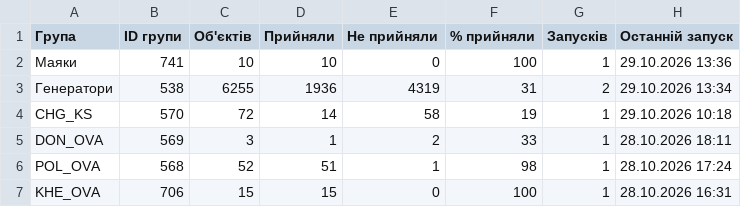
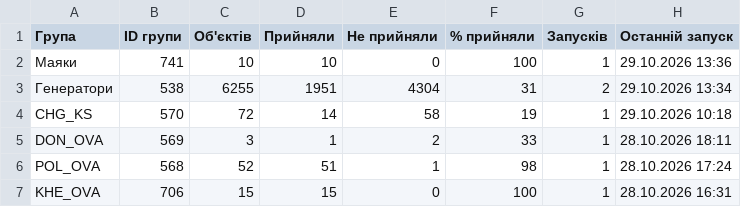
Before and after one commit to Oleksandr-Rosenko/mass_comand_sent, a CSV file: stats/NTP-3b45fa69/groups.csv, drawn as a sheet.

```diff
--- a/stats/NTP-3b45fa69/groups.csv
+++ b/stats/NTP-3b45fa69/groups.csv
@@ -2,3 +2,3 @@
 Маяки,741,10,10,0,100,1,29.10.2026 13:36
-Генератори,538,6255,1936,4319,31,2,29.10.2026 13:34
+Генератори,538,6255,1951,4304,31,2,29.10.2026 13:34
 CHG_KS,570,72,14,58,19,1,29.10.2026 10:18
```
Also changed, not shown: 2 other files.
